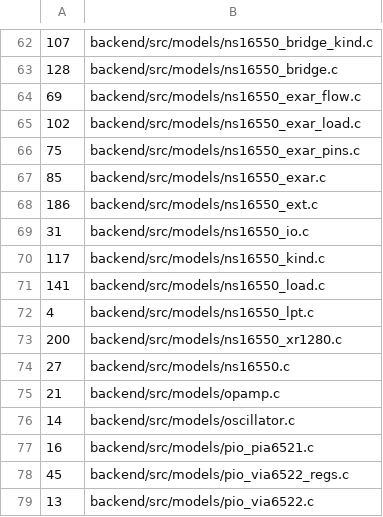
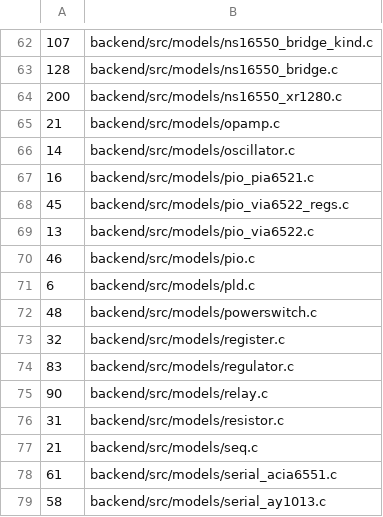
Before and after one commit to zaun/schematical, a TSV file: scripts/coverage-ratchet.tsv, drawn as a sheet; only a part is shown, gaps mark what is left out; the shorter side is filled out with more unchanged rows.

Commit message:
plan-68-N: the ns16550 core, Exar, extended and LPT pieces fully covered (serial_n68_load/core/ext/exar/5g/bridge tests on tests/support/serial_bench_n68); bug fixed: NS16C2552/2752 Xoff and special-character interrupts now clear as Table 8 says (IIR read; next character); dead code removed; 10 ratchet rows removed

```diff
--- a/scripts/coverage-ratchet.tsv
+++ b/scripts/coverage-ratchet.tsv
@@ -63,13 +63,3 @@
 128	backend/src/models/ns16550_bridge.c
-69	backend/src/models/ns16550_exar_flow.c
-102	backend/src/models/ns16550_exar_load.c
-75	backend/src/models/ns16550_exar_pins.c
-85	backend/src/models/ns16550_exar.c
-186	backend/src/models/ns16550_ext.c
-31	backend/src/models/ns16550_io.c
-117	backend/src/models/ns16550_kind.c
-141	backend/src/models/ns16550_load.c
-4	backend/src/models/ns16550_lpt.c
 200	backend/src/models/ns16550_xr1280.c
-27	backend/src/models/ns16550.c
 21	backend/src/models/opamp.c
```
Also changed, not shown: 20 other files.
